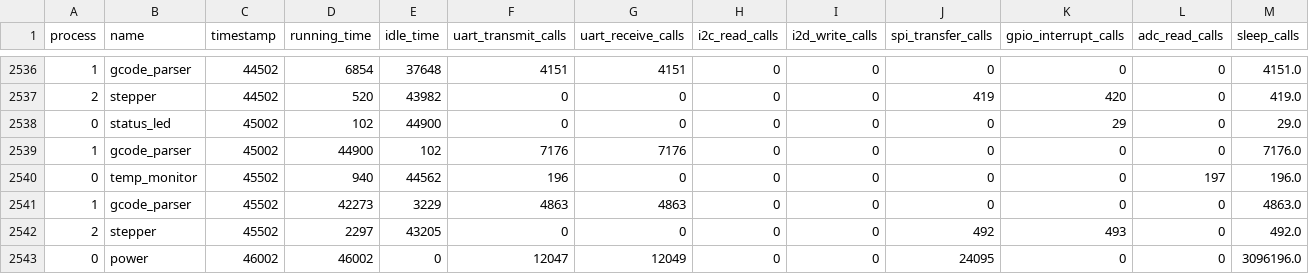
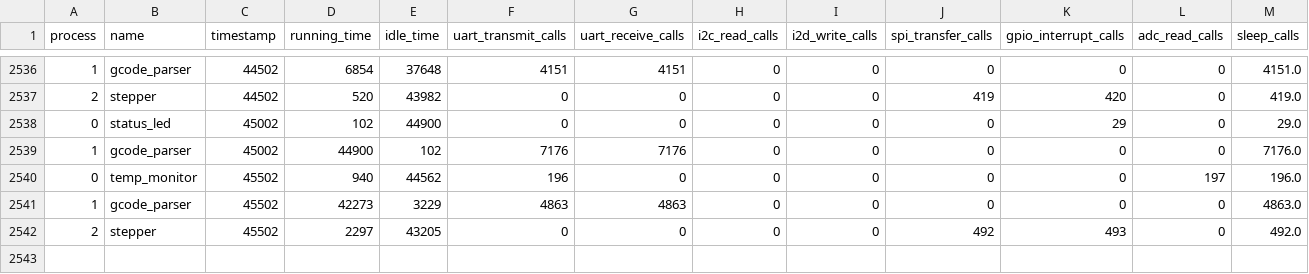
Before and after one commit to BradenEverson/ugr-notes, a CSV file: data/printer_tasks.csv, drawn as a sheet; only a part is shown, gaps mark what is left out; the diff names each change by its address in the sheet, - before the commit and + after, or states it on an @@ line.

Commit message:
Filter out traces of just a single entry

```diff
--- a/data/printer_tasks.csv
+++ b/data/printer_tasks.csv
-row 2543: 0 | power | 46002 | 46002 | 0 | 12047 | 12049 | 0 | 0 | 24095 | 0 | 0 | 3096196.0
```
Also changed, not shown: 1 other file.
